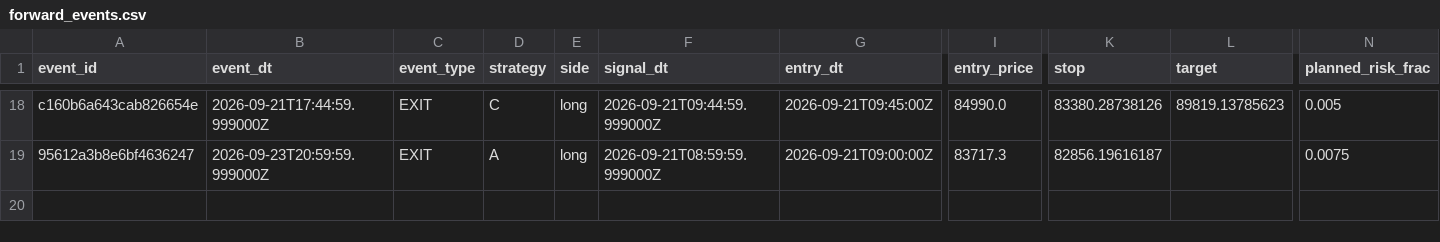
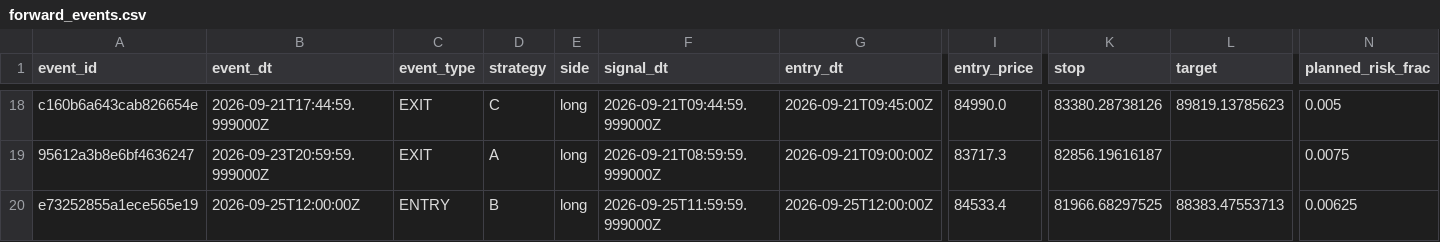
Before and after one commit to alexgf004-maker/BTC-Strategy-Monitor, a CSV file: runtime/forward_events.csv, drawn as a sheet; only a part is shown, gaps mark what is left out; rows hold the shown columns only; the diff names each change by its address in the sheet, - before the commit and + after, or states it on an @@ line.

```diff
--- a/runtime/forward_events.csv
+++ b/runtime/forward_events.csv
+row 20: e73252855a1ece565e19 | 2026-09-25T12:00:00Z | ENTRY | B | long | 2026-09-25T11:59:59.999000Z | 2026-09-25T12:00:00Z | 84533.4 | 81966.68297525 | 88383.47553713 | 0.00625
```
Also changed, not shown: 2 other files.
